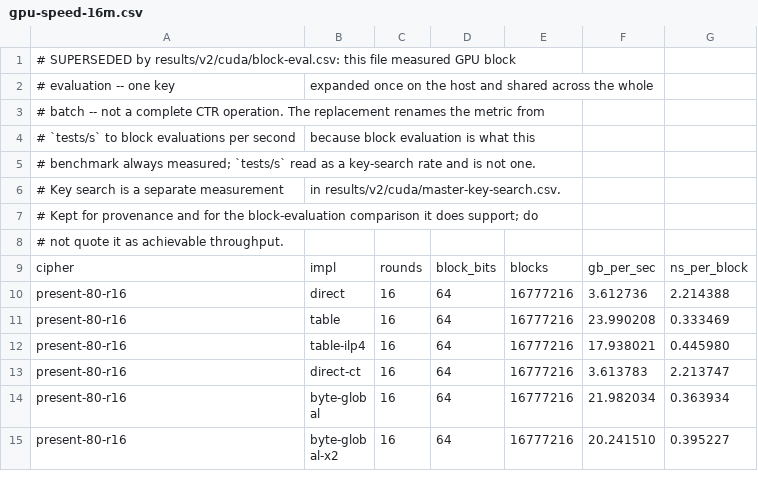
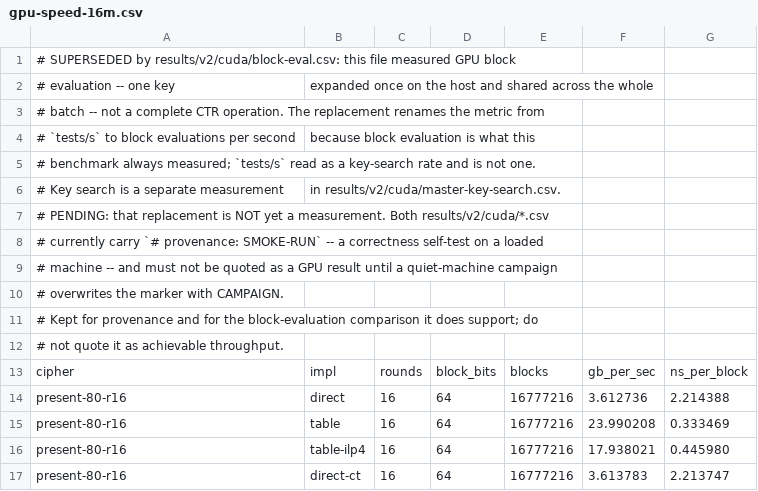
Before and after one commit to EncryptedSilence/PresentContinuous, a CSV file: results/gpu-speed-16m.csv, drawn as a sheet; only a part is shown; the shorter side is filled out with more unchanged rows; the diff names each change by its address in the sheet, - before the commit and + after, or states it on an @@ line.

```diff
--- a/results/gpu-speed-16m.csv
+++ b/results/gpu-speed-16m.csv
+row 7: # PENDING: that replacement is NOT yet a measurement. Both results/v2/cuda/*.csv
+row 8: # currently carry `# provenance: SMOKE-RUN` -- a correctness self-test on a loaded
+row 9: # machine -- and must not be quoted as a GPU result until a quiet-machine campaign
+row 10: # overwrites the marker with CAMPAIGN.
```
Also changed, not shown: results/gpu-speed-optimized.csv, results/gpu-speed.csv, 4 other files.
